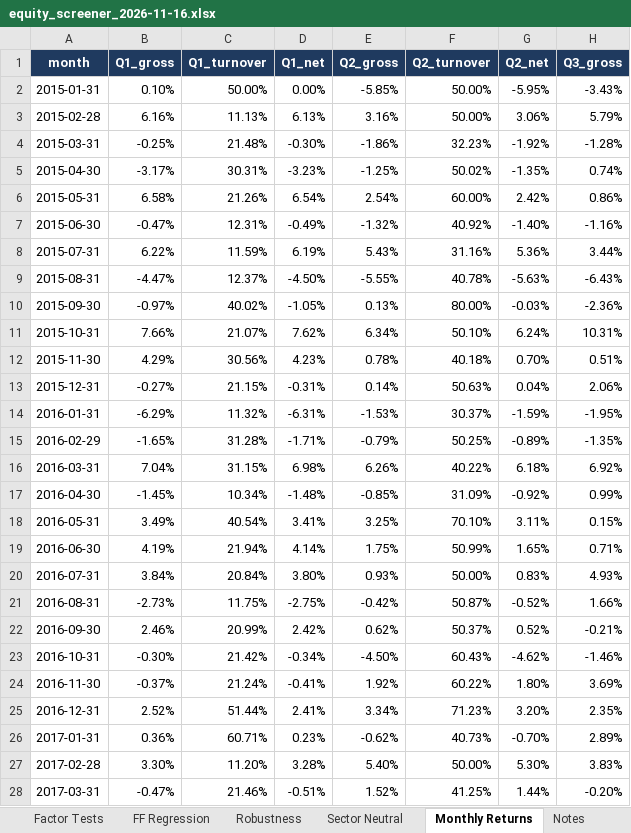
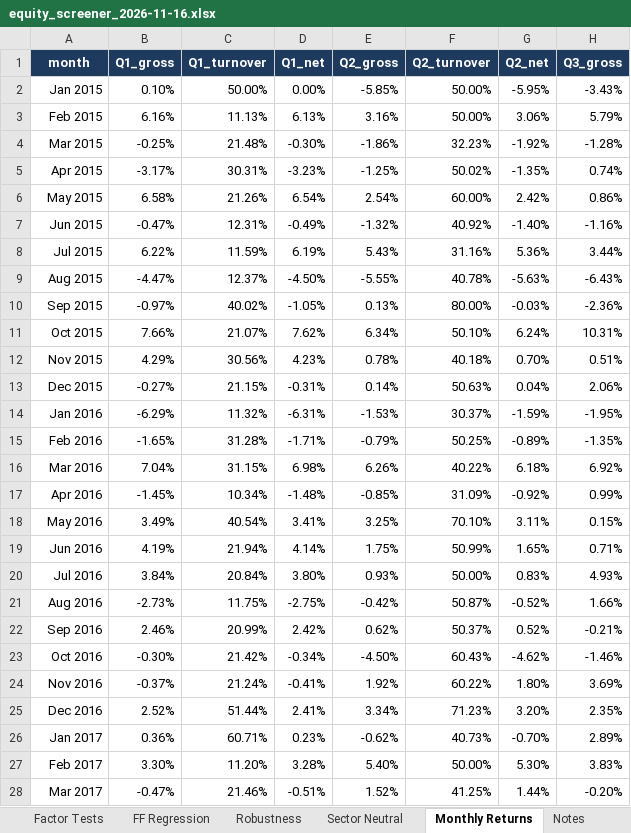
Before and after one commit to FleximusRex/Finance-equity-scanner, an Excel workbook: outputs/test50/equity_screener_2026-11-16.xlsx, sheet Monthly Returns, drawn as a sheet; only a part is shown; values as stored, in another font and other column widths than the file's, no borders; the diff covers the shown part only; the diff names each change by its address in the sheet, - before the commit and + after, or states it on an @@ line.

```diff
--- a/outputs/test50/equity_screener_2026-11-16.xlsx (sheet Monthly Returns)
+++ b/outputs/test50/equity_screener_2026-11-16.xlsx (sheet Monthly Returns)
-A2 (month): 2015-01-31
+A2 (month): Jan 2015
-A3 (month): 2015-02-28
+A3 (month): Feb 2015
-A4 (month): 2015-03-31
+A4 (month): Mar 2015
-A5 (month): 2015-04-30
+A5 (month): Apr 2015
-A6 (month): 2015-05-31
+A6 (month): May 2015
-A7 (month): 2015-06-30
+A7 (month): Jun 2015
-A8 (month): 2015-07-31
+A8 (month): Jul 2015
-A9 (month): 2015-08-31
+A9 (month): Aug 2015
-A10 (month): 2015-09-30
+A10 (month): Sep 2015
-A11 (month): 2015-10-31
+A11 (month): Oct 2015
-A12 (month): 2015-11-30
+A12 (month): Nov 2015
-A13 (month): 2015-12-31
+A13 (month): Dec 2015
-A14 (month): 2016-01-31
+A14 (month): Jan 2016
-A15 (month): 2016-02-29
+A15 (month): Feb 2016
-A16 (month): 2016-03-31
+A16 (month): Mar 2016
-A17 (month): 2016-04-30
+A17 (month): Apr 2016
-A18 (month): 2016-05-31
+A18 (month): May 2016
-A19 (month): 2016-06-30
+A19 (month): Jun 2016
-A20 (month): 2016-07-31
+A20 (month): Jul 2016
-A21 (month): 2016-08-31
+A21 (month): Aug 2016
-A22 (month): 2016-09-30
+A22 (month): Sep 2016
-A23 (month): 2016-10-31
+A23 (month): Oct 2016
-A24 (month): 2016-11-30
+A24 (month): Nov 2016
-A25 (month): 2016-12-31
+A25 (month): Dec 2016
-A26 (month): 2017-01-31
+A26 (month): Jan 2017
-A27 (month): 2017-02-28
+A27 (month): Feb 2017
-A28 (month): 2017-03-31
+A28 (month): Mar 2017
```
Also changed, not shown: 115 edited cells elsewhere in this sheet, outputs/sp100/equity_screener_2026-11-16.xlsx, outputs/sp500/equity_screener_2026-11-16.xlsx.
